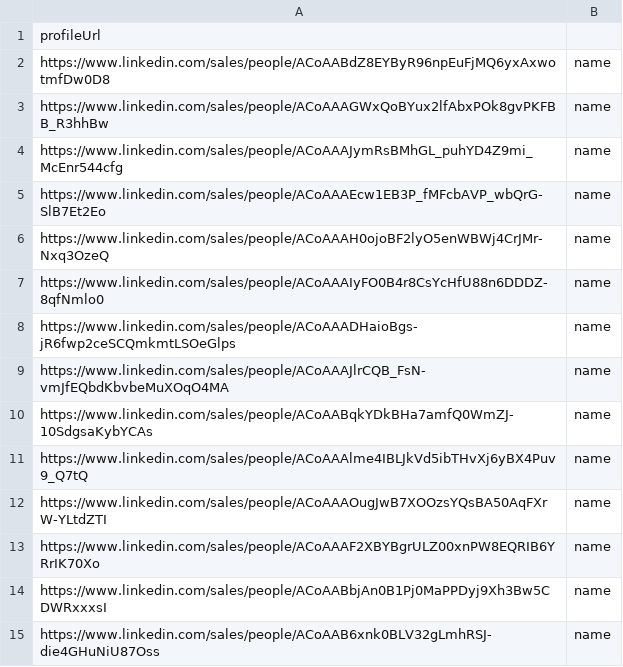
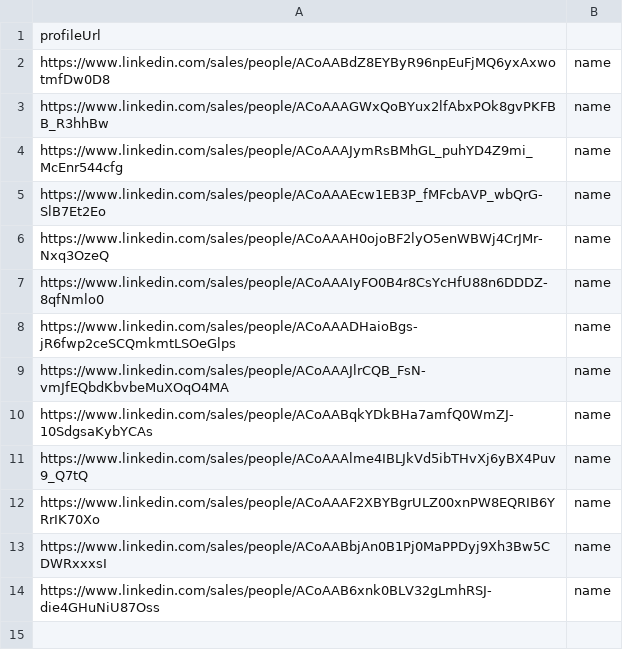
Before and after one commit to DenverVentures/unsuccessful_sales_URLs, a CSV file: list.csv, drawn as a sheet; the diff names each change by its address in the sheet, - before the commit and + after, or states it on an @@ line.

Commit message:
Update list.csv via script 2025-08-26T08:16:15.692Z

```diff
--- a/list.csv
+++ b/list.csv
-row 12: https://www.linkedin.com/sales/people/ACoAAAOugJwB7XOOzsYQsBA50AqFXrW-YLtdZTI | name
```
